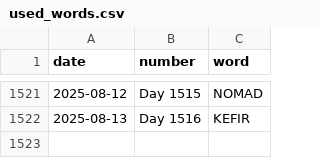
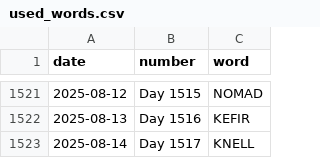
Before and after one commit to JacobLeeBrown/HackerRanks_Python, a CSV file: forfun/wordle/used_words.csv, drawn as a sheet; only a part is shown, gaps mark what is left out.

Commit message:
Another day, another Wordle

```diff
--- a/forfun/wordle/used_words.csv
+++ b/forfun/wordle/used_words.csv
@@ -1522 +1522,2 @@ date,number,word
 2025-08-13,Day 1516,KEFIR
+2025-08-14,Day 1517,KNELL
```
Also changed, not shown: 2 other files.
